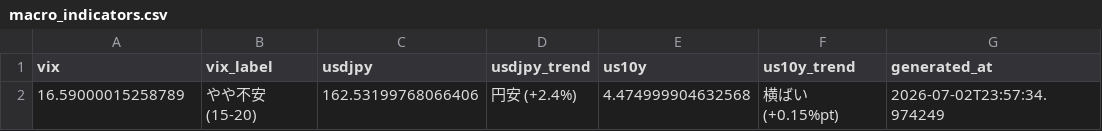
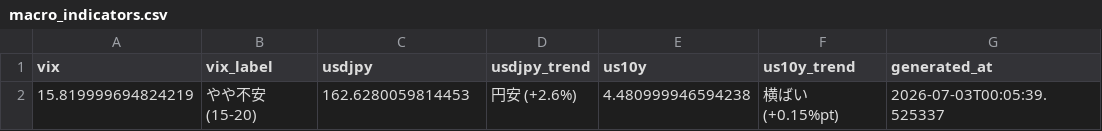
Before and after one commit to daisei0810-sudo/kabu-shihyo, a CSV file: outputs/macro_indicators.csv, drawn as a sheet.

```diff
--- a/outputs/macro_indicators.csv
+++ b/outputs/macro_indicators.csv
@@ -1,2 +1,2 @@
 vix,vix_label,usdjpy,usdjpy_trend,us10y,us10y_trend,generated_at
-16.59000015258789,やや不安(15-20),162.53199768066406,円安 (+2.4%),4.474999904632568,横ばい (+0.15%pt),2026-07-02T23:57:34.974249
+15.819999694824219,やや不安(15-20),162.6280059814453,円安 (+2.6%),4.480999946594238,横ばい (+0.15%pt),2026-07-03T00:05:39.525337
```
Also changed, not shown: outputs/cycle_scores.csv, outputs/demand_index_scores.csv, 14 other files.
